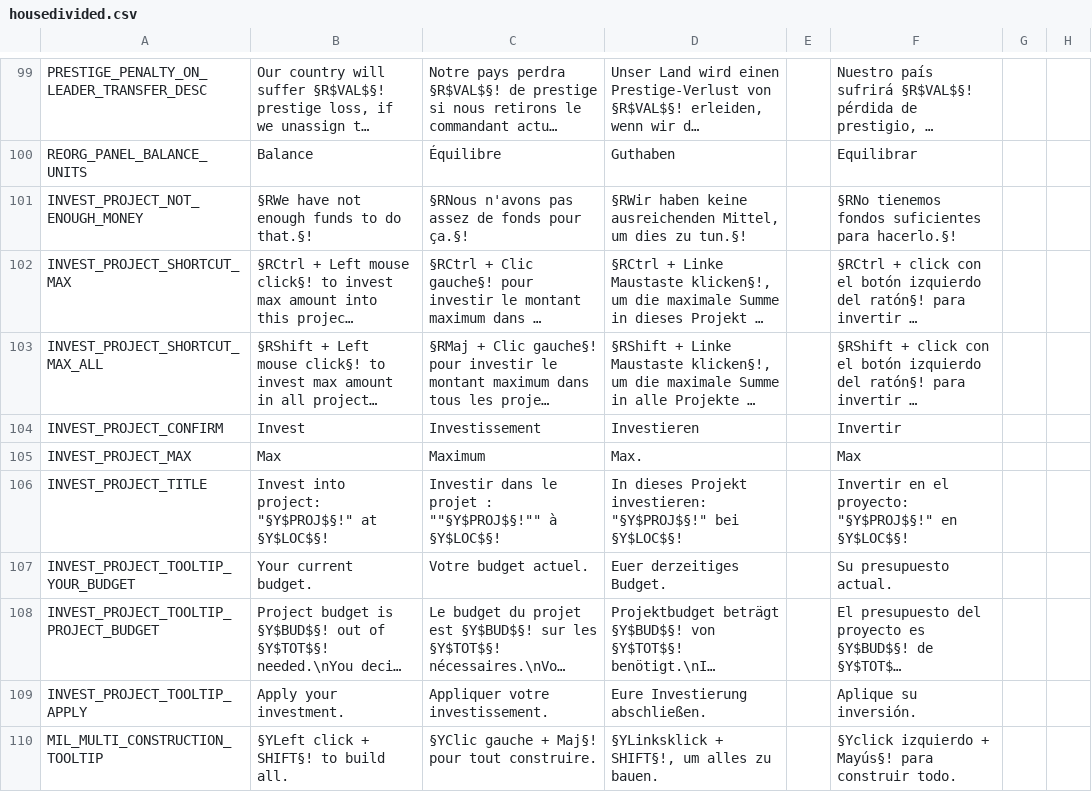
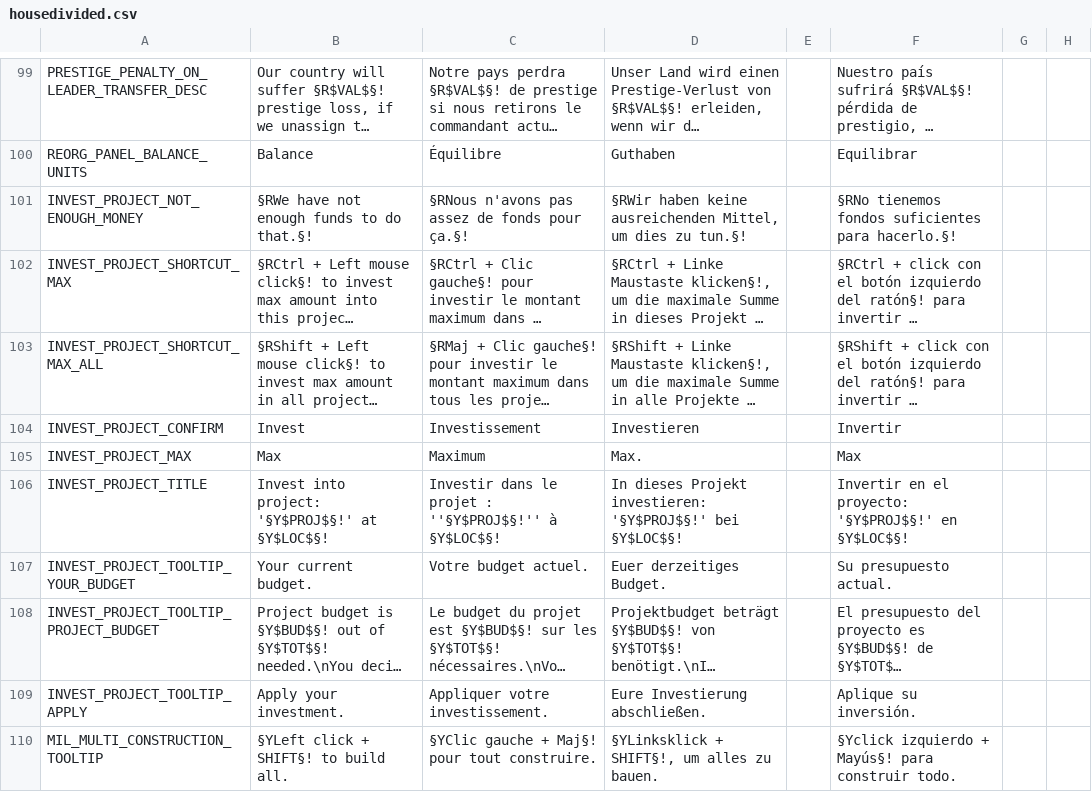
Before and after one commit to capitanwillmoran/wakracia-victoria2, a CSV file: Wakracia_2/localisation/housedivided.csv, drawn as a sheet; only a part is shown, gaps mark what is left out; long unchanged cells end in …; the diff covers the shown part only; the diff names each change by its address in the sheet, - before the commit and + after, or states it on an @@ line.

```diff
--- a/Wakracia_2/localisation/housedivided.csv
+++ b/Wakracia_2/localisation/housedivided.csv
-B106: …into project: "§Y$PROJ$§!" at §Y$LOC$§!
+B106: …into project: '§Y$PROJ$§!' at §Y$LOC$§!
-C106: …projet : ""§Y$PROJ$§!"" à §Y$LOC$§!
+C106: …projet : ''§Y$PROJ$§!'' à §Y$LOC$§!
-D106: …Projekt investieren: "§Y$PROJ$§!" bei §Y$LOC$§!
+D106: …Projekt investieren: '§Y$PROJ$§!' bei §Y$LOC$§!
-F106: …el proyecto: "§Y$PROJ$§!" en §Y$LOC$§!
+F106: …el proyecto: '§Y$PROJ$§!' en §Y$LOC$§!
```
Also changed, not shown: 7 edited cells elsewhere in this file, Wakracia_2/localisation/1.2.csv, Wakracia_2/localisation/darkness_3_01.csv, 6 other files.
